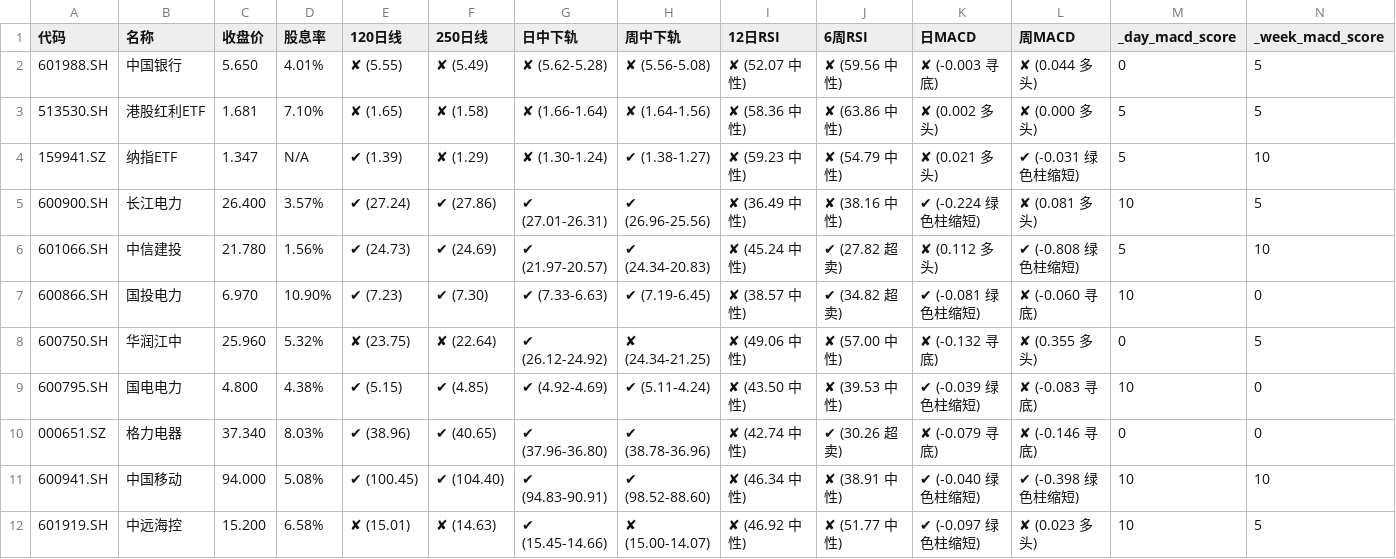
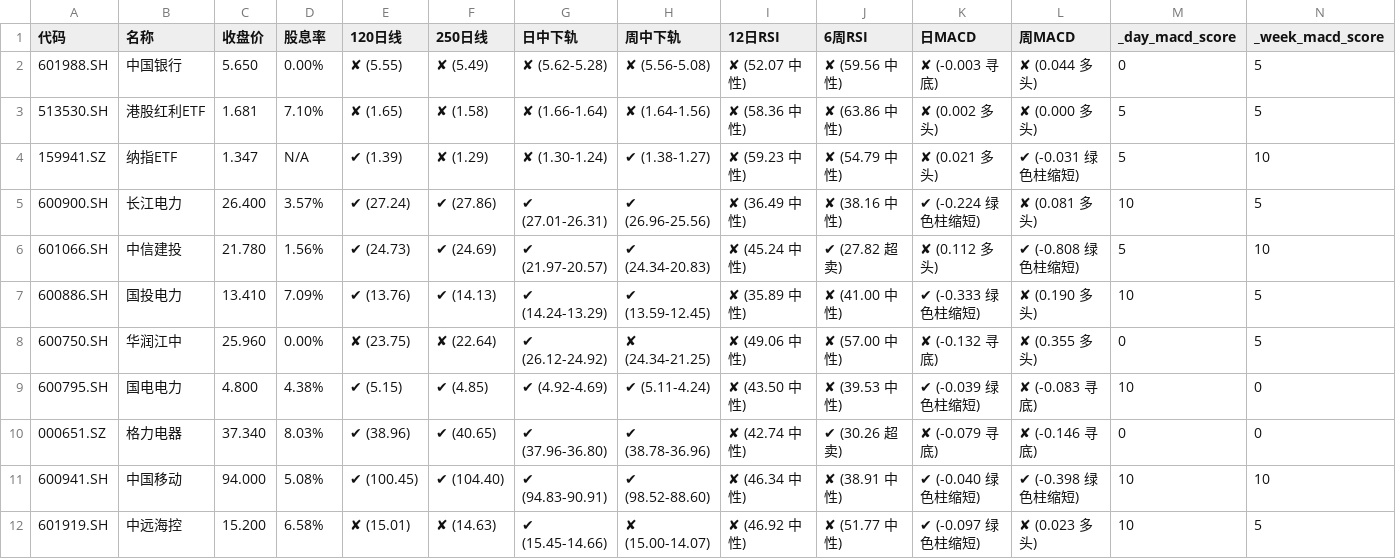
Before and after one commit to Alicats/Stock-Monitor-Platform, a CSV file: data.csv, drawn as a sheet; only a part is shown; removed rows and columns are numbered as before the commit, all else as after; rows hold the shown columns only; the diff names each change by its address in the sheet, - before the commit and + after, or states it on an @@ line.

```diff
--- a/data.csv
+++ b/data.csv
-D2 (股息率): 4.01%
+D2 (股息率): 0.00%
-row 7: 600866.SH | 国投电力 | 6.970 | 10.90% | ✔ (7.23) | ✔ (7.30) | ✔ (7.33-6.63) | ✔ (7.19-6.45) | ✘ (38.57 中性) | ✔ (34.82 超卖) | ✔ (-0.081 绿色柱缩短) | ✘ (-0.060 寻底) | 10 | 0
+row 7: 600886.SH | 国投电力 | 13.410 | 7.09% | ✔ (13.76) | ✔ (14.13) | ✔ (14.24-13.29) | ✔ (13.59-12.45) | ✘ (35.89 中性) | ✘ (41.00 中性) | ✔ (-0.333 绿色柱缩短) | ✘ (0.190 多头) | 10 | 5
-D8 (股息率): 5.32%
+D8 (股息率): 0.00%
```
Also changed, not shown: 2 other files.
